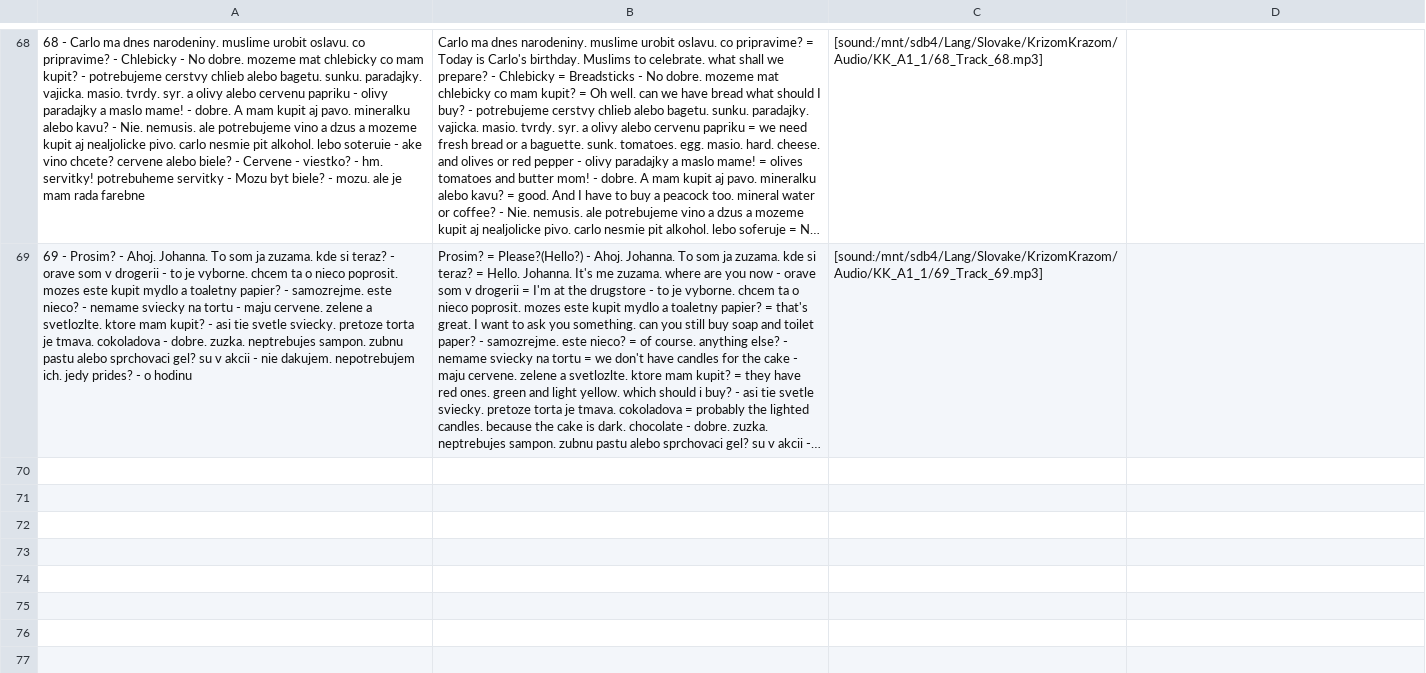
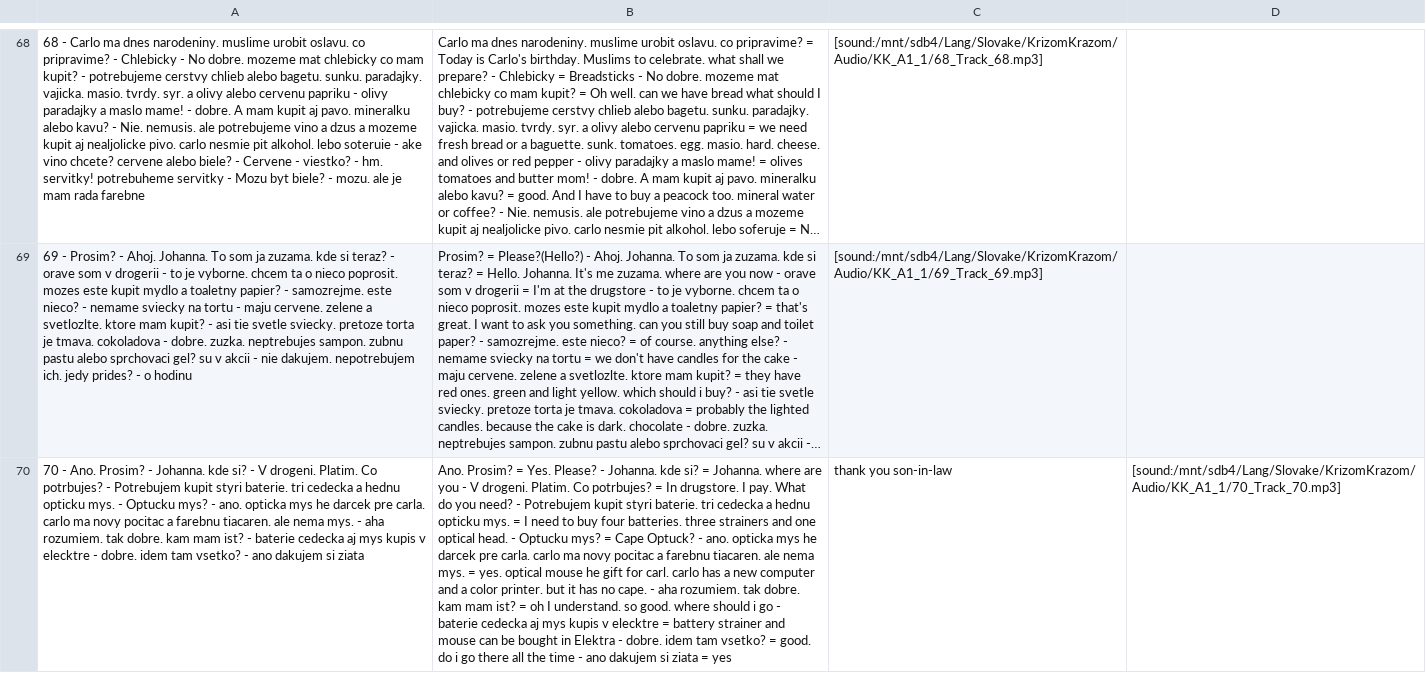
Before and after one commit to evilusean/Pysean, a CSV file: Sean/Slovak/KrizomKrazom/A1/KK_A1_1_Anki.csv, drawn as a sheet; only a part is shown, gaps mark what is left out; long unchanged cells end in …; the diff names each change by its address in the sheet, - before the commit and + after, or states it on an @@ line.

Commit message:
Update KK_A1_1_Anki.csv

```diff
--- a/Sean/Slovak/KrizomKrazom/A1/KK_A1_1_Anki.csv
+++ b/Sean/Slovak/KrizomKrazom/A1/KK_A1_1_Anki.csv
+row 70: 70 - Ano. Prosim? - Johanna. kde si? - V drogeni. Platim. Co potrbujes? - Potrebujem kupit styri baterie. tri cedecka a hednu opticku mys. - Optucku mys? - ano. opticka mys he darcek pre carla. carlo ma novy pocitac a farebnu tiacaren. ale nema mys. - aha rozumiem. tak dobre. kam mam ist? - baterie cedecka aj mys kupis v elecktre - dobre. idem tam vsetko? - ano dakujem si ziata | Ano. Prosim? = Yes. Please? - Johanna. kde si? = Johanna. where are you - V drogeni. Platim. Co potrbujes? = In drugstore. I pay. What do you need? - Potrebujem kupit styri baterie. tri cedecka a hednu opticku mys. = I need to buy four batteries. three strainers and one optical head. - Optucku mys? = Cape Optuck? - ano. opticka mys he darcek pre carla. carlo ma novy pocitac a farebnu tiacaren. ale nema mys. = yes. optical mouse he gift for carl. carlo has a new computer and a color printer. but it has no cape. - aha rozumiem. tak dobre. kam mam ist? = oh I understand. so good. where should i go - baterie cedecka aj mys kupis v elecktre = battery strainer and mouse can be bought in Elektra - dobre. idem tam vsetko? = good. do i go there all the time - ano dakujem si ziata = yes | thank you son-in-law | [sound:/mnt/sdb4/Lang/Slovake/KrizomKrazom/Audio/KK_A1_1/70_Track_70.mp3]
```
